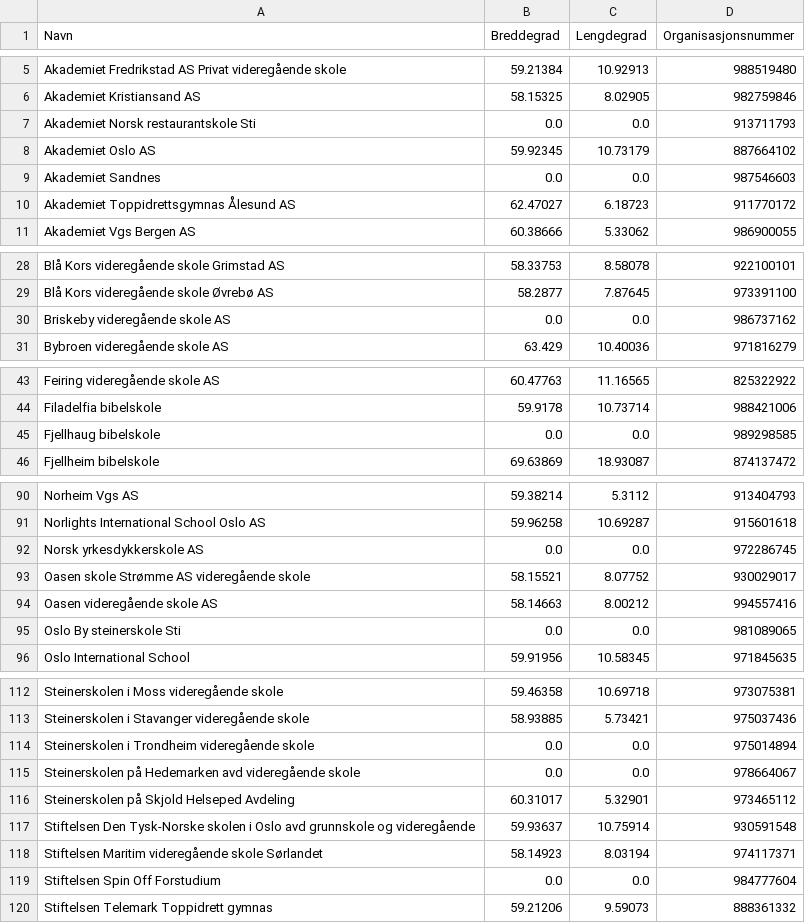
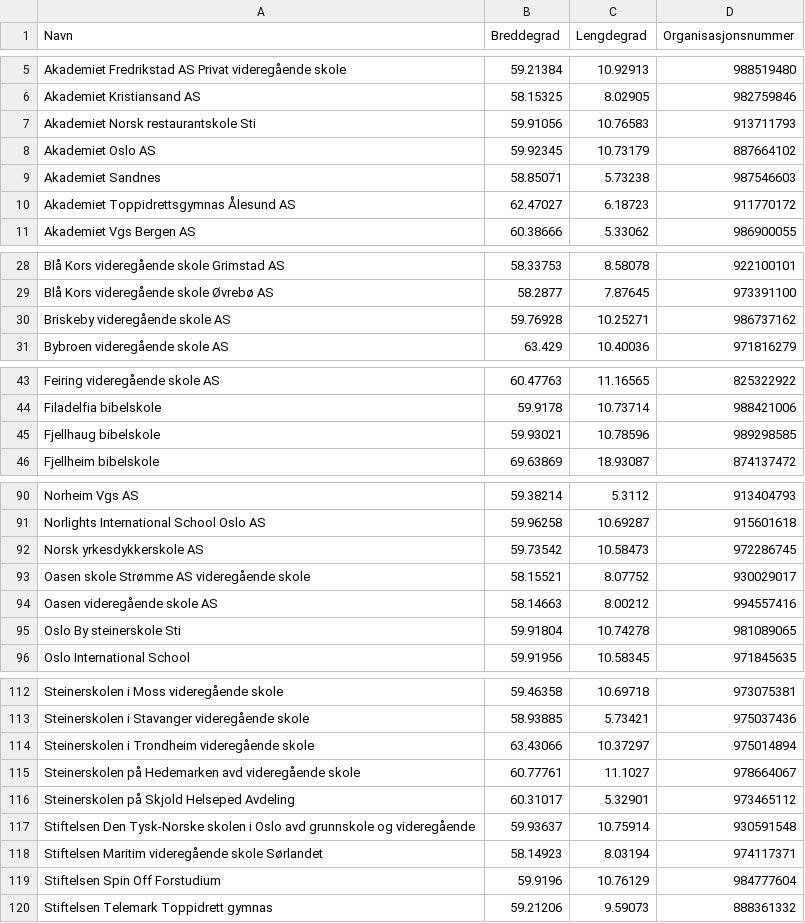
Before and after one commit to ArtaHamiti/Skolekart, a CSV file: privatskoler_vgs_godkjente_etter_privatskoleloven_per_2025.csv, drawn as a sheet; only a part is shown, gaps mark what is left out; the diff covers the shown part only.

```diff
--- a/privatskoler_vgs_godkjente_etter_privatskoleloven_per_2025.csv
+++ b/privatskoler_vgs_godkjente_etter_privatskoleloven_per_2025.csv
@@ -6,5 +6,5 @@ Akademiet Fredrikstad AS Privat videregående skole,59.21384,10.92913,988519480
 Akademiet Kristiansand AS,58.15325,8.02905,982759846
-Akademiet Norsk restaurantskole Sti,0.0,0.0,913711793
+Akademiet Norsk restaurantskole Sti,59.91056,10.76583,913711793
 Akademiet Oslo AS,59.92345,10.73179,887664102
-Akademiet Sandnes,0.0,0.0,987546603
+Akademiet Sandnes,58.85071,5.73238,987546603
 Akademiet Toppidrettsgymnas Ålesund AS,62.47027,6.18723,911770172
@@ -29,3 +29,3 @@ Blå Kors videregående skole Grimstad AS,58.33753,8.58078,922100101
 Blå Kors videregående skole Øvrebø AS,58.2877,7.87645,973391100
-Briskeby videregående skole AS,0.0,0.0,986737162
+Briskeby videregående skole AS,59.76928,10.25271,986737162
 Bybroen videregående skole AS,63.429,10.40036,971816279
@@ -44,3 +44,3 @@ Feiring videregående skole AS,60.47763,11.16565,825322922
 Filadelfia bibelskole,59.9178,10.73714,988421006
-Fjellhaug bibelskole,0.0,0.0,989298585
+Fjellhaug bibelskole,59.93021,10.78596,989298585
 Fjellheim bibelskole,69.63869,18.93087,874137472
@@ -91,6 +91,6 @@ Norheim Vgs AS,59.38214,5.3112,913404793
 Norlights International School Oslo AS,59.96258,10.69287,915601618
-Norsk yrkesdykkerskole AS,0.0,0.0,972286745
+Norsk yrkesdykkerskole AS,59.73542,10.58473,972286745
 Oasen skole Strømme AS videregående skole,58.15521,8.07752,930029017
 Oasen videregående skole AS,58.14663,8.00212,994557416
-Oslo By steinerskole Sti,0.0,0.0,981089065
+Oslo By steinerskole Sti,59.91804,10.74278,981089065
 Oslo International School,59.91956,10.58345,971845635
@@ -113,4 +113,4 @@ Steinerskolen i Moss videregående skole,59.46358,10.69718,973075381
 Steinerskolen i Stavanger videregående skole,58.93885,5.73421,975037436
-Steinerskolen i Trondheim videregående skole,0.0,0.0,975014894
-Steinerskolen på Hedemarken avd videregående skole,0.0,0.0,978664067
+Steinerskolen i Trondheim videregående skole,63.43066,10.37297,975014894
+Steinerskolen på Hedemarken avd videregående skole,60.77761,11.1027,978664067
 Steinerskolen på Skjold Helseped Avdeling,60.31017,5.32901,973465112
@@ -118,3 +118,3 @@ Stiftelsen Den Tysk-Norske skolen i Oslo avd grunnskole og videregående,59.9363
 Stiftelsen Maritim videregående skole Sørlandet,58.14923,8.03194,974117371
-Stiftelsen Spin Off Forstudium,0.0,0.0,984777604
+Stiftelsen Spin Off Forstudium,59.9196,10.76129,984777604
 Stiftelsen Telemark Toppidrett gymnas,59.21206,9.59073,888361332
```
Also changed, not shown: 6 edited cells elsewhere in this file, private_grunnskoler_godkjente_etter_privatskoleloven_per_2025.csv, 8 other files.
